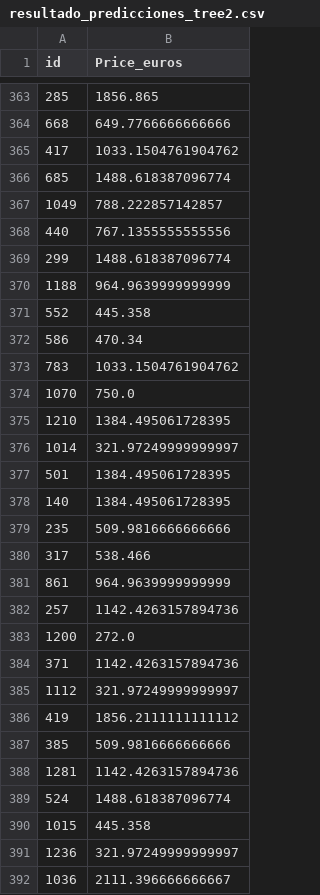
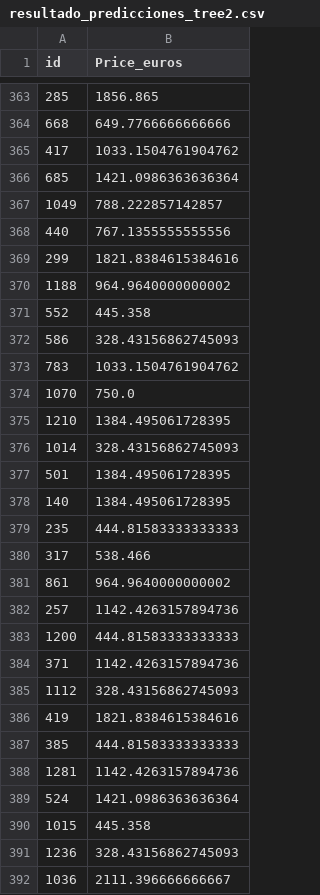
Before and after one commit to littlexen69/ONLINE_DS_THEBRIDGE_YanJun, a CSV file: Machine Learning/tumejorportatil/resultado_predicciones_tree2.csv, drawn as a sheet; only a part is shown, gaps mark what is left out; the diff covers the shown part only.

```diff
--- a/Machine Learning/tumejorportatil/resultado_predicciones_tree2.csv
+++ b/Machine Learning/tumejorportatil/resultado_predicciones_tree2.csv
@@ -365,9 +365,9 @@ id,Price_euros
 417,1033.1504761904762
-685,1488.618387096774
+685,1421.0986363636364
 1049,788.222857142857
 440,767.1355555555556
-299,1488.618387096774
-1188,964.9639999999999
+299,1821.8384615384616
+1188,964.9640000000002
 552,445.358
-586,470.34
+586,328.43156862745093
 783,1033.1504761904762
@@ -375,18 +375,18 @@ id,Price_euros
 1210,1384.495061728395
-1014,321.97249999999997
+1014,328.43156862745093
 501,1384.495061728395
 140,1384.495061728395
-235,509.9816666666666
+235,444.81583333333333
 317,538.466
-861,964.9639999999999
+861,964.9640000000002
 257,1142.4263157894736
-1200,272.0
+1200,444.81583333333333
 371,1142.4263157894736
-1112,321.97249999999997
-419,1856.2111111111112
-385,509.9816666666666
+1112,328.43156862745093
+419,1821.8384615384616
+385,444.81583333333333
 1281,1142.4263157894736
-524,1488.618387096774
+524,1421.0986363636364
 1015,445.358
-1236,321.97249999999997
+1236,328.43156862745093
 1036,2111.396666666667
```
Also changed, not shown: 81 edited cells elsewhere in this file, 4 other files.
